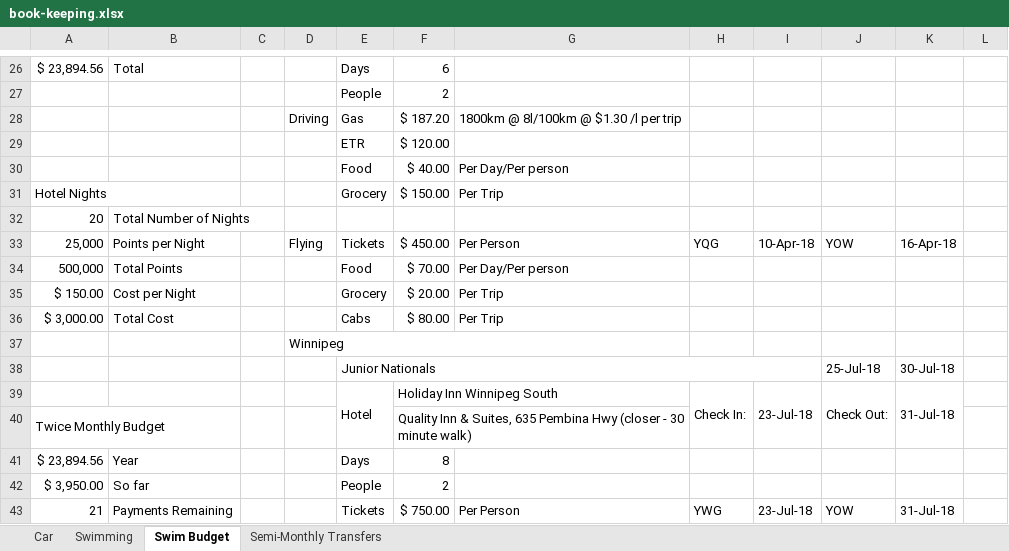
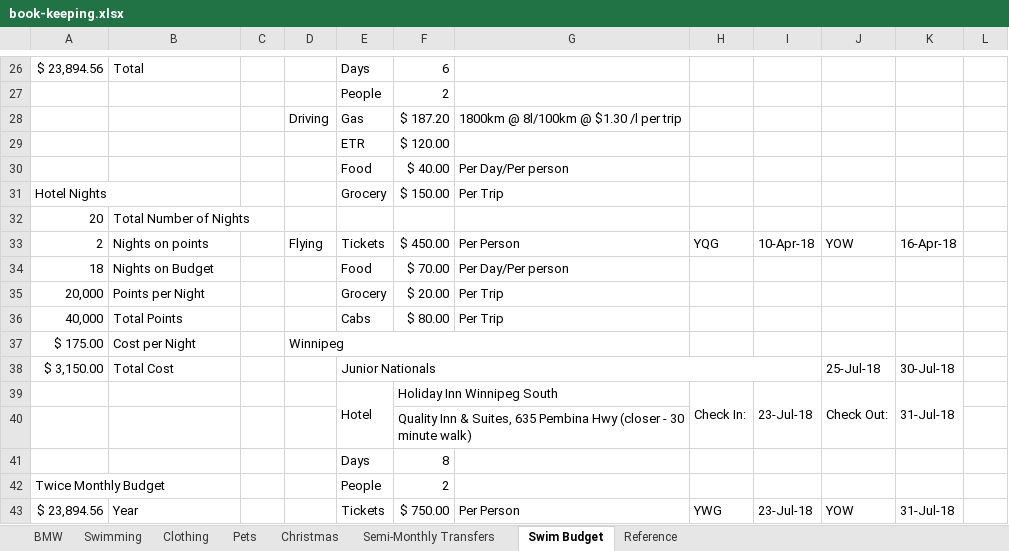
Before and after one commit to Subject2Risk/book-keeping, an Excel workbook: book-keeping.xlsx, sheet Swim Budget, drawn as a sheet; only a part is shown, gaps mark what is left out; values as stored, in another font and other column widths than the file's, no cell formats; charts and pictures and conditional formats not drawn; removed rows and columns are numbered as before the commit, all else as after; the diff covers the shown part only; the diff names each change by its address in the sheet, - before the commit and + after, or states it on an @@ line.

```diff
--- a/book-keeping.xlsx (sheet Swim Budget)
+++ b/book-keeping.xlsx (sheet Swim Budget)
-sheet tab: Car
+sheet tab: BMW
+sheet tab: Clothing
+sheet tab: Pets
+sheet tab: Christmas
+sheet tab: Reference
@@ sheet tab order changed: BMW | Swimming | Clothing | Pets | Christmas | Semi-Monthly Transfers | Swim Budget | Reference @@
-A33: 25,000
+A33: 2
-B33: Points per Night
+B33: Nights on points
-A34: 500,000
+A34: 18
-B34: Total Points
+B34: Nights on Budget
-A35: $ 150.00
+A35: 20,000
-B35: Cost per Night
+B35: Points per Night
-A36: $ 3,000.00
+A36: 40,000
-B36: Total Cost
+B36: Total Points
-row 37:  |  |  | Winnipeg
+row 37: $ 175.00 | Cost per Night |  | Winnipeg
-A38: (empty)
+A38: $ 3,150.00
-B38: (empty)
+B38: Total Cost
-E39:E40 merged
+E39:E40 merged
-H39:H40 merged
+H39:H40 merged
-I39:I40 merged
+I39:I40 merged
-J39:J40 merged
+J39:J40 merged
-K39:K40 merged
+K39:K40 merged
+row 40:  |  |  |  |  | Quality Inn & Suites, 635 Pembina Hwy (closer - 30 minute walk)
+row 41:  |  |  |  | Days | 8
-E42: (empty)
+E42: People
-F42: Quality Inn & Suites, 635 Pembina Hwy (closer - 30 minute walk)
+F42: 2
-F40:G40 merged
-row 41: $ 23,894.56 | Year |  |  | Days | 8
-row 42: $ 3,950.00 | So far |  |  | People | 2
-A43: 21
+A43: $ 23,894.56
-B43: Payments Remaining
+B43: Year
```
Also changed, not shown: 2 added rows, 12 edited cells and merged cells elsewhere in this sheet, sheet Swimming, sheet BMW, sheet Semi-Monthly Transfers, cell formats, formulas that keep their value.
